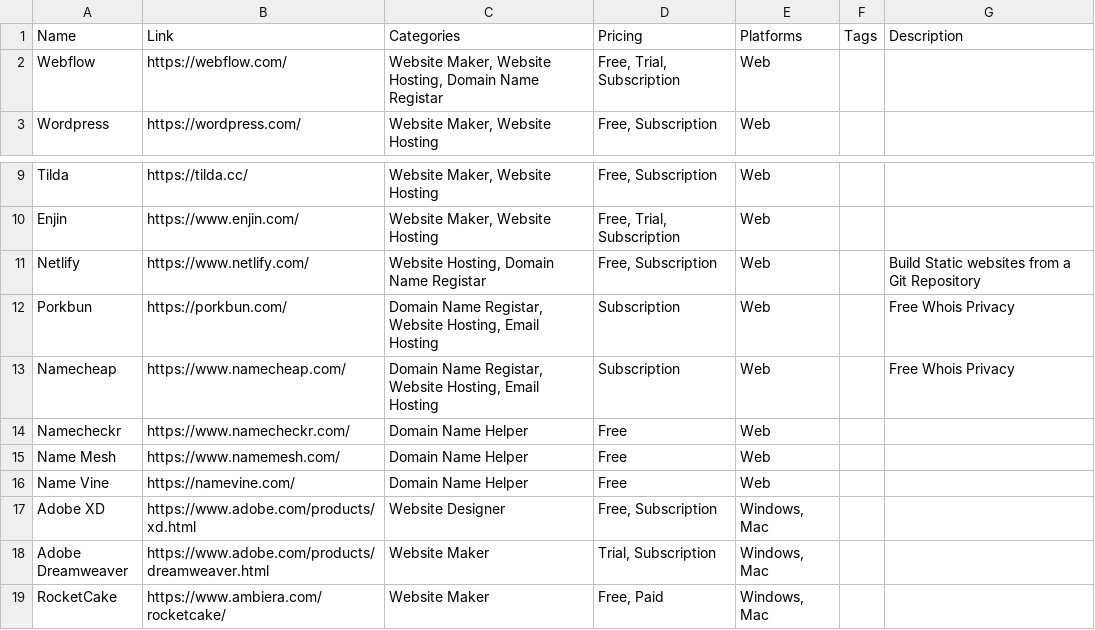
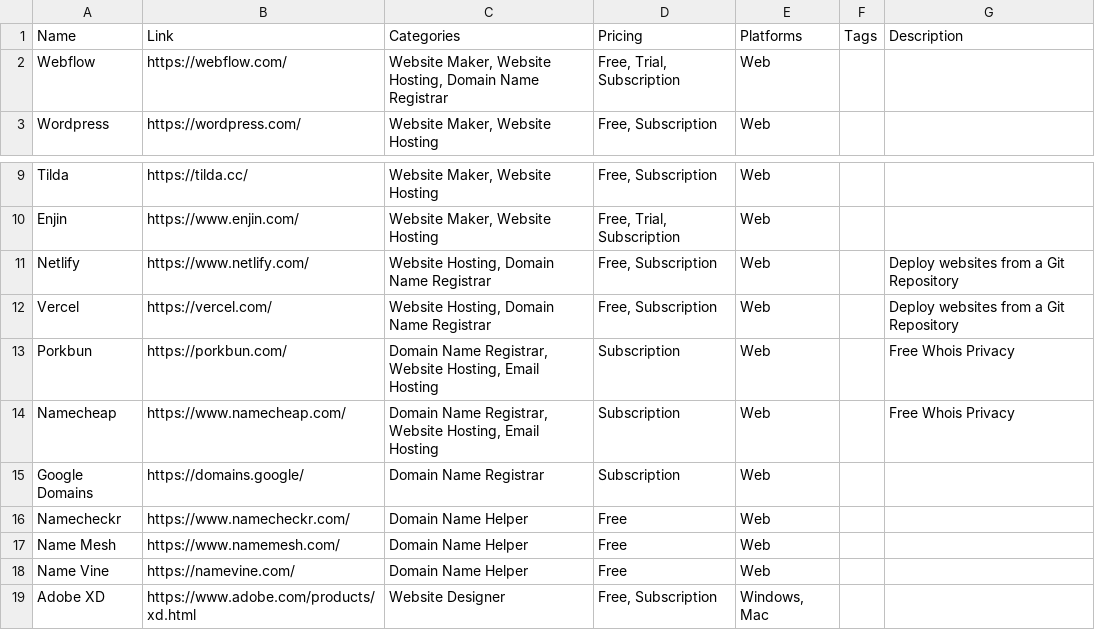
Before and after one commit to jackmelcher/gamedevelop.io, a CSV file: csv/website.csv, drawn as a sheet; only a part is shown, gaps mark what is left out; the shorter side is filled out with more unchanged rows.

```diff
--- a/csv/website.csv
+++ b/csv/website.csv
@@ -1,3 +1,3 @@
 Name,Link,Categories,Pricing,Platforms,Tags,Description
-Webflow,https://webflow.com/,"Website Maker, Website Hosting, Domain Name Registar","Free, Trial, Subscription",Web,,
+Webflow,https://webflow.com/,"Website Maker, Website Hosting, Domain Name Registrar","Free, Trial, Subscription",Web,,
 Wordpress,https://wordpress.com/,"Website Maker, Website Hosting","Free, Subscription",Web,,
@@ -10,5 +10,7 @@ Tilda,https://tilda.cc/,"Website Maker, Website Hosting","Free, Subscription",We
 Enjin,https://www.enjin.com/,"Website Maker, Website Hosting","Free, Trial, Subscription",Web,,
-Netlify,https://www.netlify.com/,"Website Hosting, Domain Name Registar","Free, Subscription",Web,,Build Static websites from a Git Repository
-Porkbun,https://porkbun.com/,"Domain Name Registar, Website Hosting, Email Hosting",Subscription,Web,,Free Whois Privacy
-Namecheap,https://www.namecheap.com/,"Domain Name Registar, Website Hosting, Email Hosting",Subscription,Web,,Free Whois Privacy
+Netlify,https://www.netlify.com/,"Website Hosting, Domain Name Registrar","Free, Subscription",Web,,Deploy websites from a Git Repository
+Vercel,https://vercel.com/,"Website Hosting, Domain Name Registrar","Free, Subscription",Web,"",Deploy websites from a Git Repository
+Porkbun,https://porkbun.com/,"Domain Name Registrar, Website Hosting, Email Hosting",Subscription,Web,,Free Whois Privacy
+Namecheap,https://www.namecheap.com/,"Domain Name Registrar, Website Hosting, Email Hosting",Subscription,Web,,Free Whois Privacy
+Google Domains,https://domains.google/,Domain Name Registrar,Subscription,Web,"",""
 Namecheckr,https://www.namecheckr.com/,Domain Name Helper,Free,Web,,
```
Also changed, not shown: csv/news.csv, csv/publisher.csv, 5 other files.
